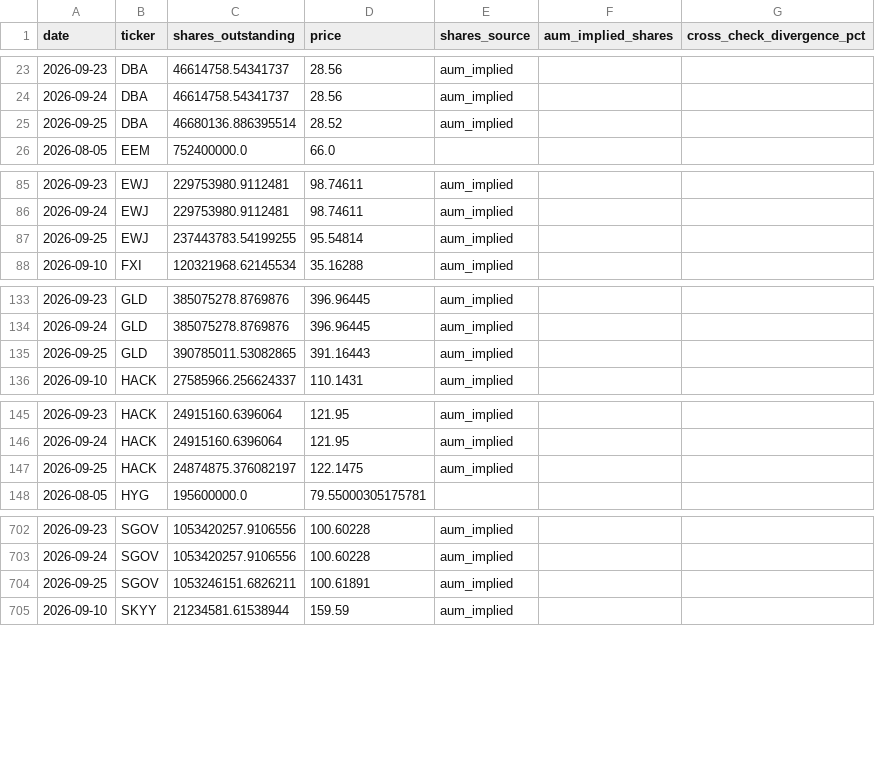
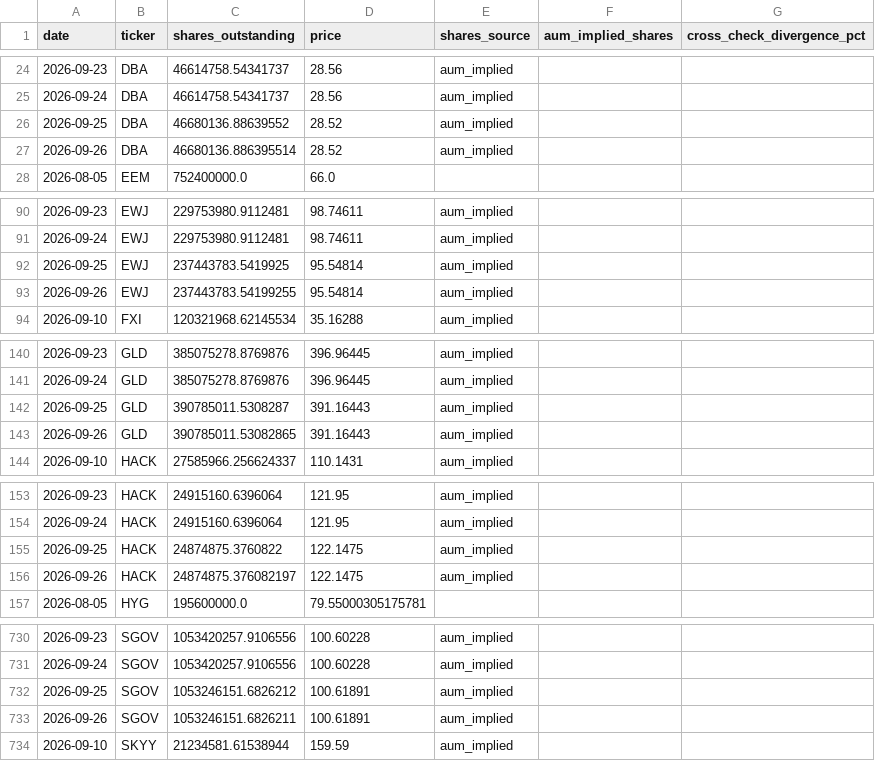
Before and after one commit to timothylundeen2008-web/Money_Flow, a CSV file: data/etf_shares_history.csv, drawn as a sheet; only a part is shown, gaps mark what is left out; the diff covers the shown part only.

```diff
--- a/data/etf_shares_history.csv
+++ b/data/etf_shares_history.csv
@@ -24,3 +25,4 @@ date,ticker,shares_outstanding,price,shares_source,aum_implied_shares,cross_chec
 2026-09-24,DBA,46614758.54341737,28.56,aum_implied,,
-2026-09-25,DBA,46680136.886395514,28.52,aum_implied,,
+2026-09-25,DBA,46680136.88639552,28.52,aum_implied,,
+2026-09-26,DBA,46680136.886395514,28.52,aum_implied,,
 2026-08-05,EEM,752400000.0,66.0,,,
@@ -86,3 +91,4 @@ date,ticker,shares_outstanding,price,shares_source,aum_implied_shares,cross_chec
 2026-09-24,EWJ,229753980.9112481,98.74611,aum_implied,,
-2026-09-25,EWJ,237443783.54199255,95.54814,aum_implied,,
+2026-09-25,EWJ,237443783.5419925,95.54814,aum_implied,,
+2026-09-26,EWJ,237443783.54199255,95.54814,aum_implied,,
 2026-09-10,FXI,120321968.62145534,35.16288,aum_implied,,
@@ -134,3 +141,4 @@ date,ticker,shares_outstanding,price,shares_source,aum_implied_shares,cross_chec
 2026-09-24,GLD,385075278.8769876,396.96445,aum_implied,,
-2026-09-25,GLD,390785011.53082865,391.16443,aum_implied,,
+2026-09-25,GLD,390785011.5308287,391.16443,aum_implied,,
+2026-09-26,GLD,390785011.53082865,391.16443,aum_implied,,
 2026-09-10,HACK,27585966.256624337,110.1431,aum_implied,,
@@ -146,3 +154,4 @@ date,ticker,shares_outstanding,price,shares_source,aum_implied_shares,cross_chec
 2026-09-24,HACK,24915160.6396064,121.95,aum_implied,,
-2026-09-25,HACK,24874875.376082197,122.1475,aum_implied,,
+2026-09-25,HACK,24874875.3760822,122.1475,aum_implied,,
+2026-09-26,HACK,24874875.376082197,122.1475,aum_implied,,
 2026-08-05,HYG,195600000.0,79.55000305175781,,,
@@ -703,3 +731,4 @@ date,ticker,shares_outstanding,price,shares_source,aum_implied_shares,cross_chec
 2026-09-24,SGOV,1053420257.9106556,100.60228,aum_implied,,
-2026-09-25,SGOV,1053246151.6826211,100.61891,aum_implied,,
+2026-09-25,SGOV,1053246151.6826212,100.61891,aum_implied,,
+2026-09-26,SGOV,1053246151.6826211,100.61891,aum_implied,,
 2026-09-10,SKYY,21234581.61538944,159.59,aum_implied,,
```
Also changed, not shown: 33 added rows and 1 edited cell elsewhere in this file, 1 other file.
